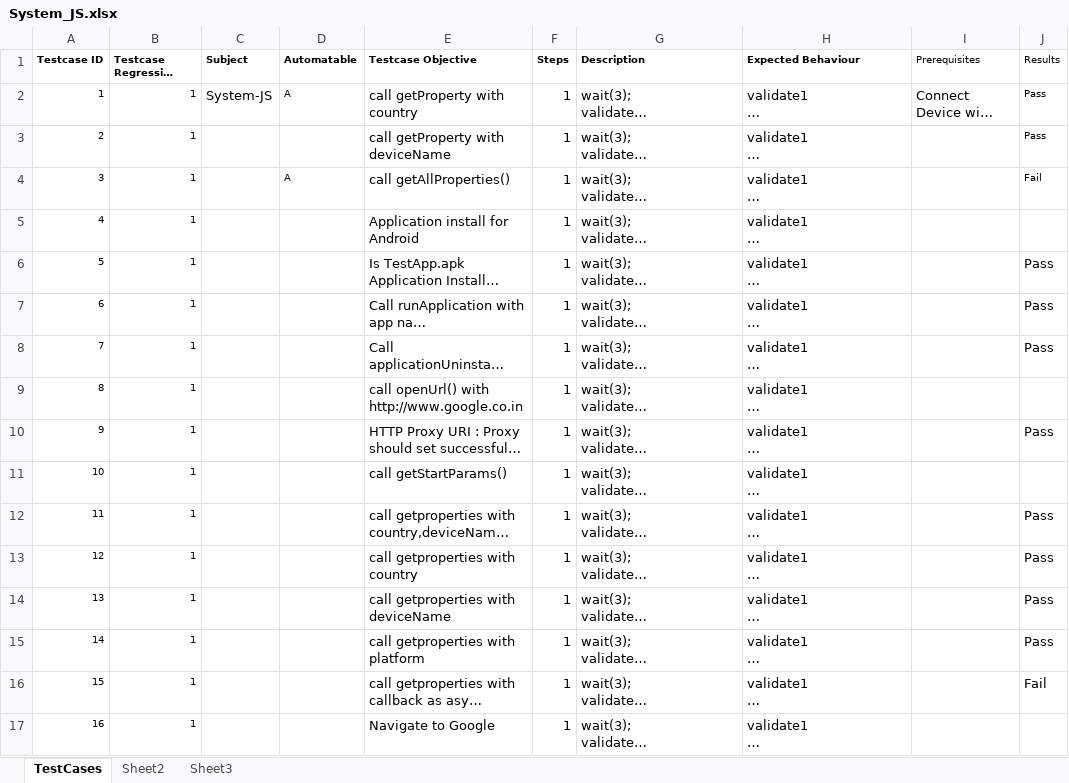
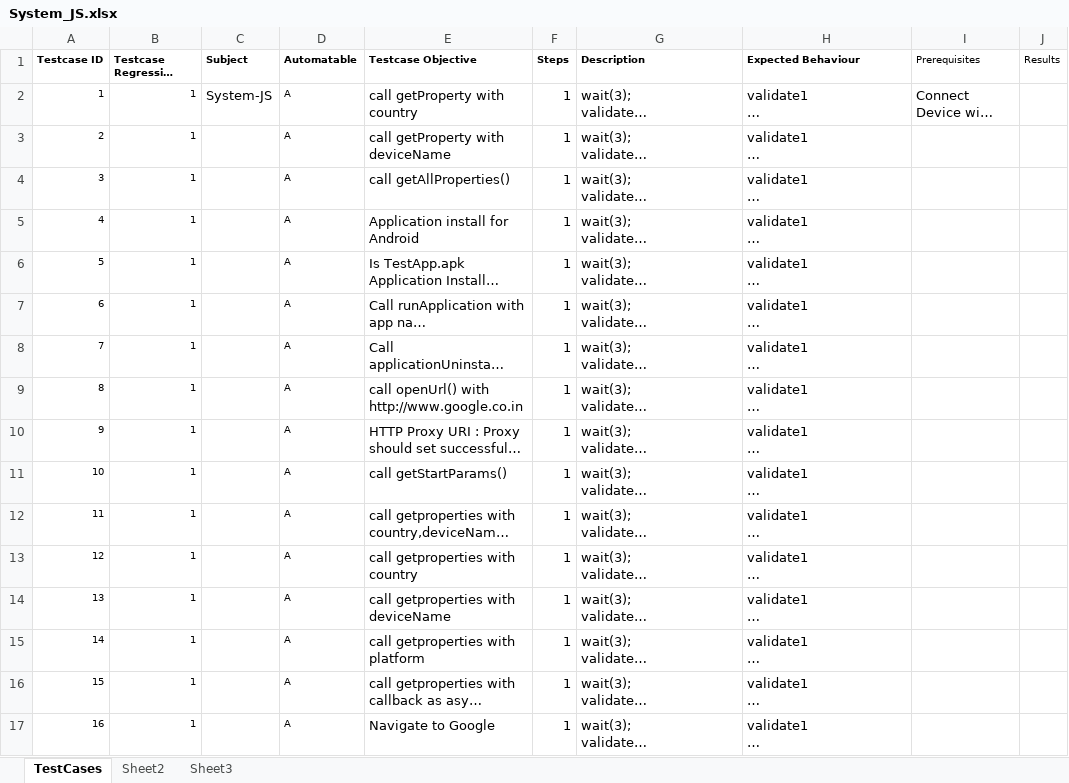
Before and after one commit to rhomobile/RMS-Testing, an Excel workbook: auto/other/UIAutomation/Hybrid_TestNG_Framework/src/com/xls/System_JS.xlsx, sheet TestCases, drawn as a sheet; long unchanged cells end in …; values as stored, in another font and other column widths than the file's, no borders; the diff names each change by its address in the sheet, - before the commit and + after, or states it on an @@ line.

```diff
--- a/auto/other/UIAutomation/Hybrid_TestNG_Framework/src/com/xls/System_JS.xlsx (sheet TestCases)
+++ b/auto/other/UIAutomation/Hybrid_TestNG_Framework/src/com/xls/System_JS.xlsx (sheet TestCases)
-J2:J3 (Results): Pass
+J2:J3 (Results): (empty)
-D3 (Automatable): (empty)
+D3 (Automatable): A
-J4 (Results): Fail
+J4 (Results): (empty)
-D5:D17 (Automatable): (empty)
+D5:D17 (Automatable): A
-J6:J8 (Results): Pass
+J6:J8 (Results): (empty)
-J10 (Results): Pass
+J10 (Results): (empty)
-J12:J15 (Results): Pass
+J12:J15 (Results): (empty)
-J16 (Results): Fail
+J16 (Results): (empty)
```
Also changed, not shown: auto/other/UIAutomation/Hybrid_TestNG_Framework/src/com/xls/Config_JS.xlsx, auto/other/UIAutomation/Hybrid_TestNG_Framework/src/com/xls/Notification_JS.xlsx, 11 other files.
